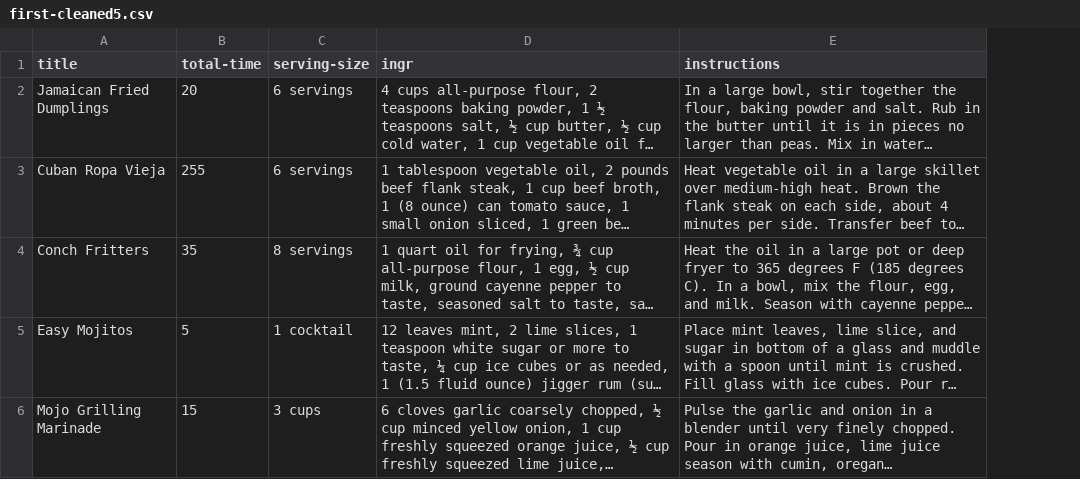
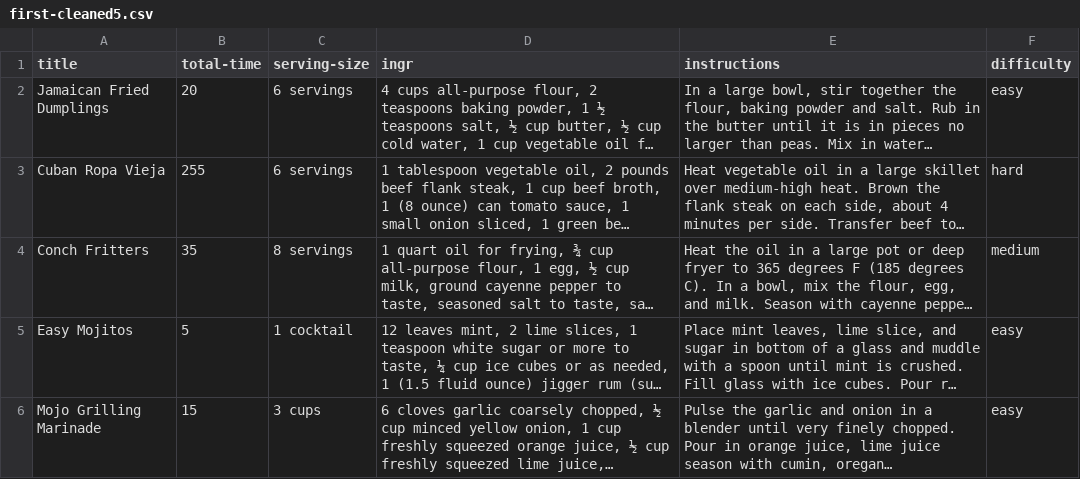
Before and after one commit to ivanav3/recipe-recommendation-system, a CSV file: first-cleaned5.csv, drawn as a sheet; long unchanged cells end in …; the diff names each change by its address in the sheet, - before the commit and + after, or states it on an @@ line.

```diff
--- a/first-cleaned5.csv
+++ b/first-cleaned5.csv
+column F (difficulty), rows 2-6: easy | hard | medium | easy | easy
```
Also changed, not shown: 6 other files.
